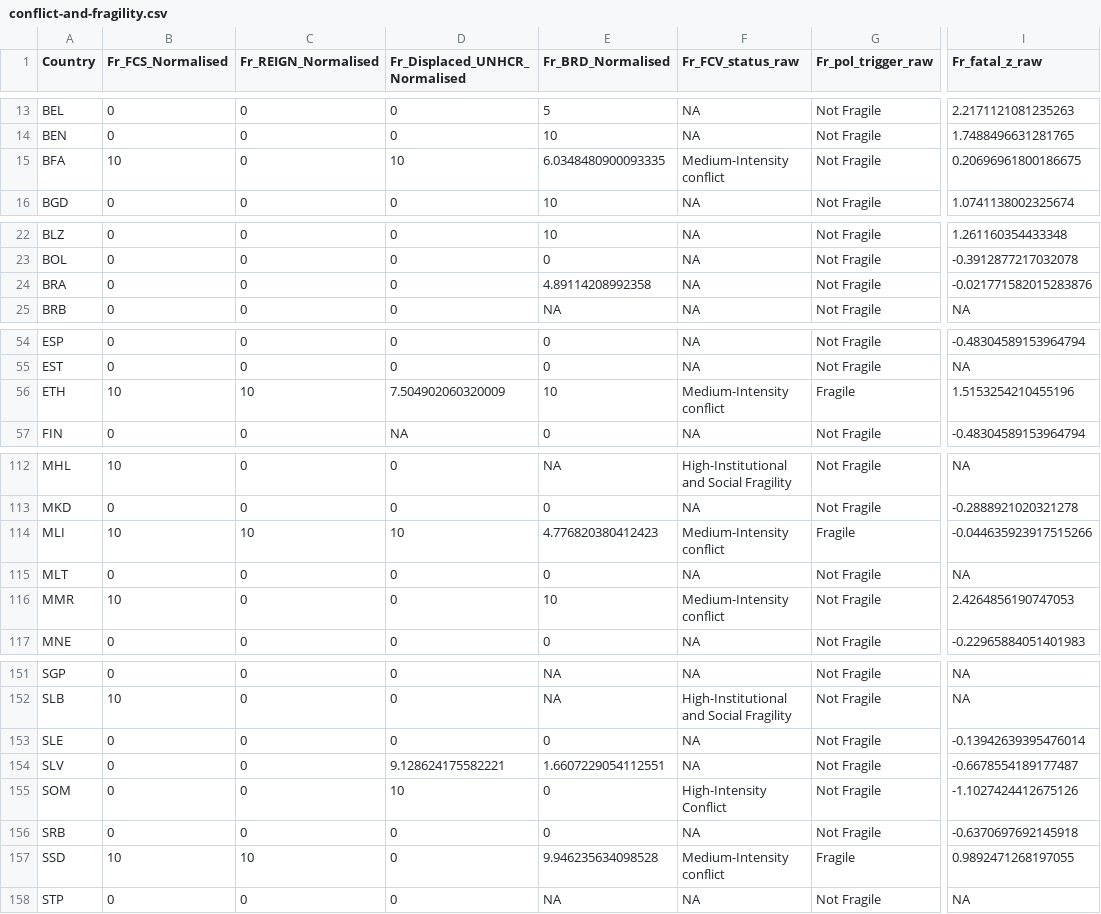
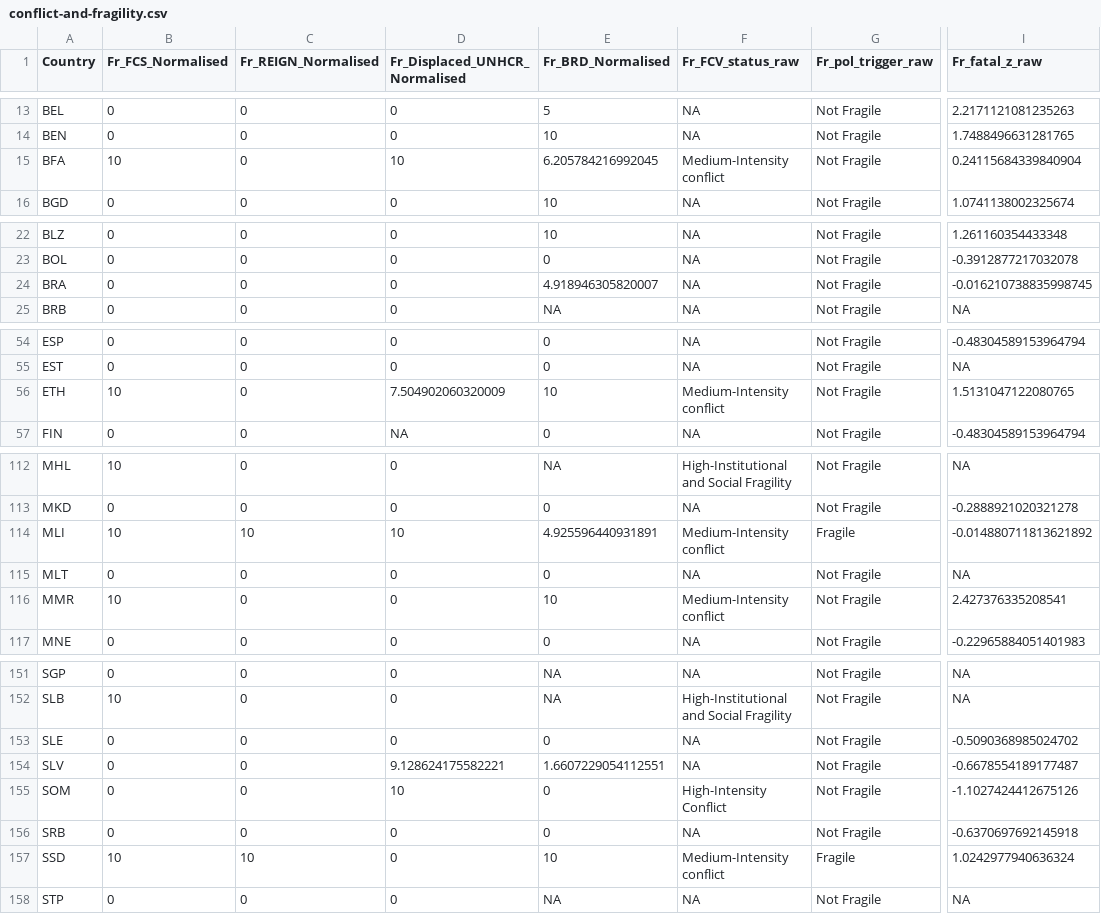
Before and after one commit to ljonestz/compoundriskdata, a CSV file: Risk_sheets/crm-excel/conflict-and-fragility.csv, drawn as a sheet; only a part is shown, gaps mark what is left out; the diff covers the shown part only; the diff names each change by its address in the sheet, - before the commit and + after, or states it on an @@ line.

```diff
--- a/Risk_sheets/crm-excel/conflict-and-fragility.csv
+++ b/Risk_sheets/crm-excel/conflict-and-fragility.csv
-E15 (Fr_BRD_Normalised): 6.0348480900093335
+E15 (Fr_BRD_Normalised): 6.205784216992045
-I15 (Fr_fatal_z_raw): 0.20696961800186675
+I15 (Fr_fatal_z_raw): 0.24115684339840904
-E24 (Fr_BRD_Normalised): 4.89114208992358
+E24 (Fr_BRD_Normalised): 4.918946305820007
-I24 (Fr_fatal_z_raw): -0.021771582015283876
+I24 (Fr_fatal_z_raw): -0.016210738835998745
-C56 (Fr_REIGN_Normalised): 10
+C56 (Fr_REIGN_Normalised): 0
-G56 (Fr_pol_trigger_raw): Fragile
+G56 (Fr_pol_trigger_raw): Not Fragile
-I56 (Fr_fatal_z_raw): 1.5153254210455196
+I56 (Fr_fatal_z_raw): 1.5131047122080765
-E114 (Fr_BRD_Normalised): 4.776820380412423
+E114 (Fr_BRD_Normalised): 4.925596440931891
-I114 (Fr_fatal_z_raw): -0.044635923917515266
+I114 (Fr_fatal_z_raw): -0.014880711813621892
-I116 (Fr_fatal_z_raw): 2.4264856190747053
+I116 (Fr_fatal_z_raw): 2.427376335208541
-I153 (Fr_fatal_z_raw): -0.13942639395476014
+I153 (Fr_fatal_z_raw): -0.5090368985024702
-E157 (Fr_BRD_Normalised): 9.946235634098528
+E157 (Fr_BRD_Normalised): 10
-I157 (Fr_fatal_z_raw): 0.9892471268197055
+I157 (Fr_fatal_z_raw): 1.0242977940636324
```
Also changed, not shown: 5 edited cells elsewhere in this file, Risk_sheets/Compound_Risk_Flag_Sheets.csv, Risk_sheets/Global_compound_risk_database.csv, 12 other files.
